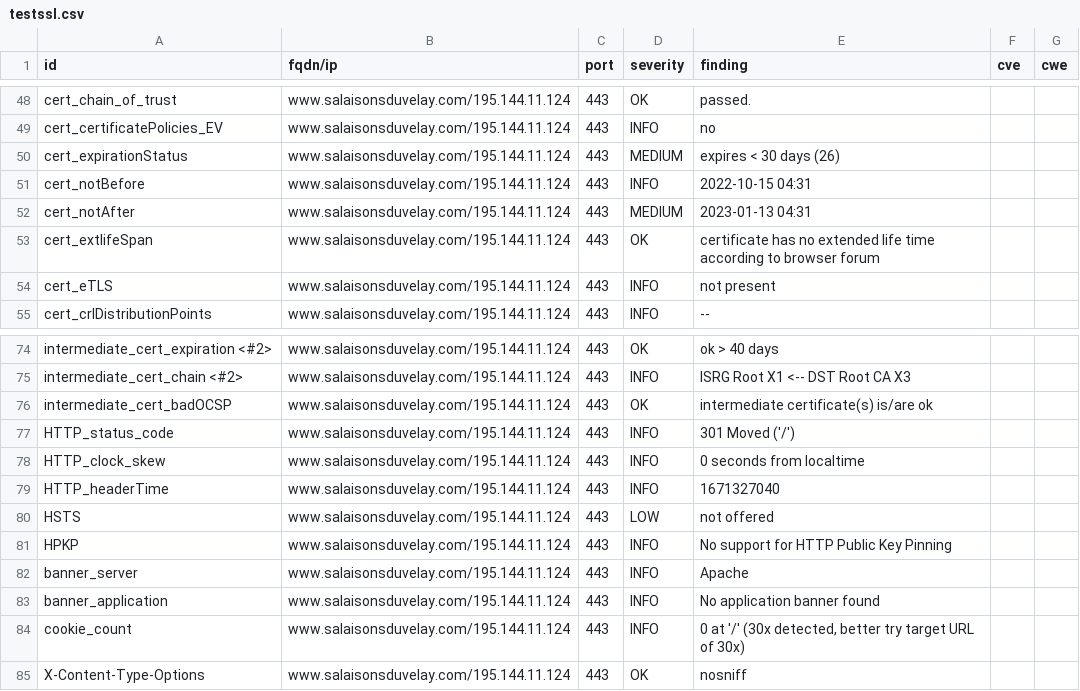
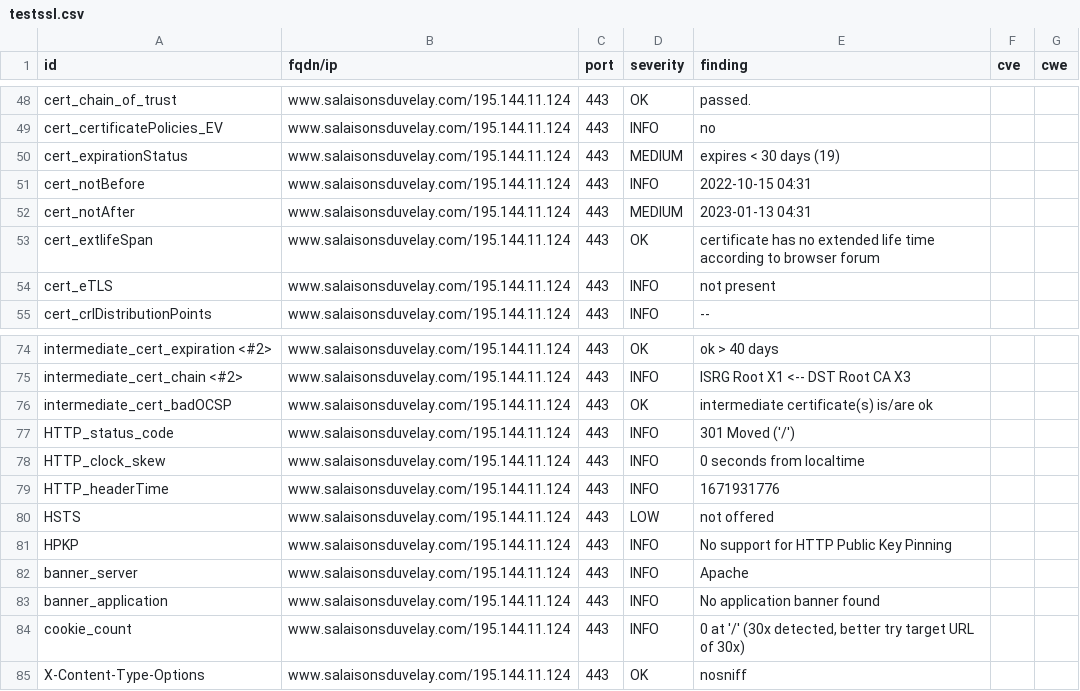
Before and after one commit to touffies/402web-dashboard, a CSV file: results/aHR0cHM6Ly93d3cuc2FsYWlzb25zZHV2ZWxheS5jb20=/testssl.csv, drawn as a sheet; only a part is shown, gaps mark what is left out.

```diff
--- a/results/aHR0cHM6Ly93d3cuc2FsYWlzb25zZHV2ZWxheS5jb20=/testssl.csv
+++ b/results/aHR0cHM6Ly93d3cuc2FsYWlzb25zZHV2ZWxheS5jb20=/testssl.csv
@@ -49,3 +49,3 @@
 "cert_certificatePolicies_EV","www.salaisonsduvelay.com/195.144.11.124","443","INFO","no","",""
-"cert_expirationStatus","www.salaisonsduvelay.com/195.144.11.124","443","MEDIUM","expires < 30 days (26)","",""
+"cert_expirationStatus","www.salaisonsduvelay.com/195.144.11.124","443","MEDIUM","expires < 30 days (19)","",""
 "cert_notBefore","www.salaisonsduvelay.com/195.144.11.124","443","INFO","2022-10-15 04:31","",""
@@ -78,3 +78,3 @@
 "HTTP_clock_skew","www.salaisonsduvelay.com/195.144.11.124","443","INFO","0 seconds from localtime","",""
-"HTTP_headerTime","www.salaisonsduvelay.com/195.144.11.124","443","INFO","1671327040","",""
+"HTTP_headerTime","www.salaisonsduvelay.com/195.144.11.124","443","INFO","1671931776","",""
 "HSTS","www.salaisonsduvelay.com/195.144.11.124","443","LOW","not offered","",""
```
Also changed, not shown: 14 other files.
